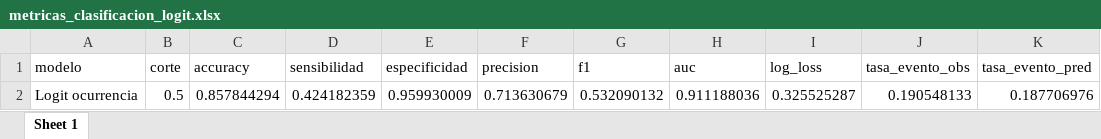
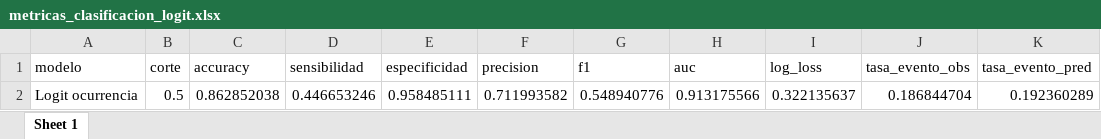
Before and after one commit to AnthonyJimenezNavarro/Proyecto_Seguros, an Excel workbook: 05. Res/modelos/metricas_clasificacion_logit.xlsx, sheet Sheet 1, drawn as a sheet; values as stored, in another font and other column widths than the file's, no borders; table styles not drawn; removed rows and columns are numbered as before the commit, all else as after; the diff names each change by its address in the sheet, - before the commit and + after, or states it on an @@ line.

```diff
--- a/05. Res/modelos/metricas_clasificacion_logit.xlsx (sheet Sheet 1)
+++ b/05. Res/modelos/metricas_clasificacion_logit.xlsx (sheet Sheet 1)
-row 2: Logit ocurrencia | 0.5 | 0.857844294 | 0.424182359 | 0.959930009 | 0.713630679 | 0.532090132 | 0.911188036 | 0.325525287 | 0.190548133 | 0.187706976
+row 2: Logit ocurrencia | 0.5 | 0.862852038 | 0.446653246 | 0.958485111 | 0.711993582 | 0.548940776 | 0.913175566 | 0.322135637 | 0.186844704 | 0.192360289
```
Also changed, not shown: 05. Res/modelos/coeficientes_logit.xlsx, 05. Res/modelos/coeficientes_poisson.xlsx, 21 other files.
